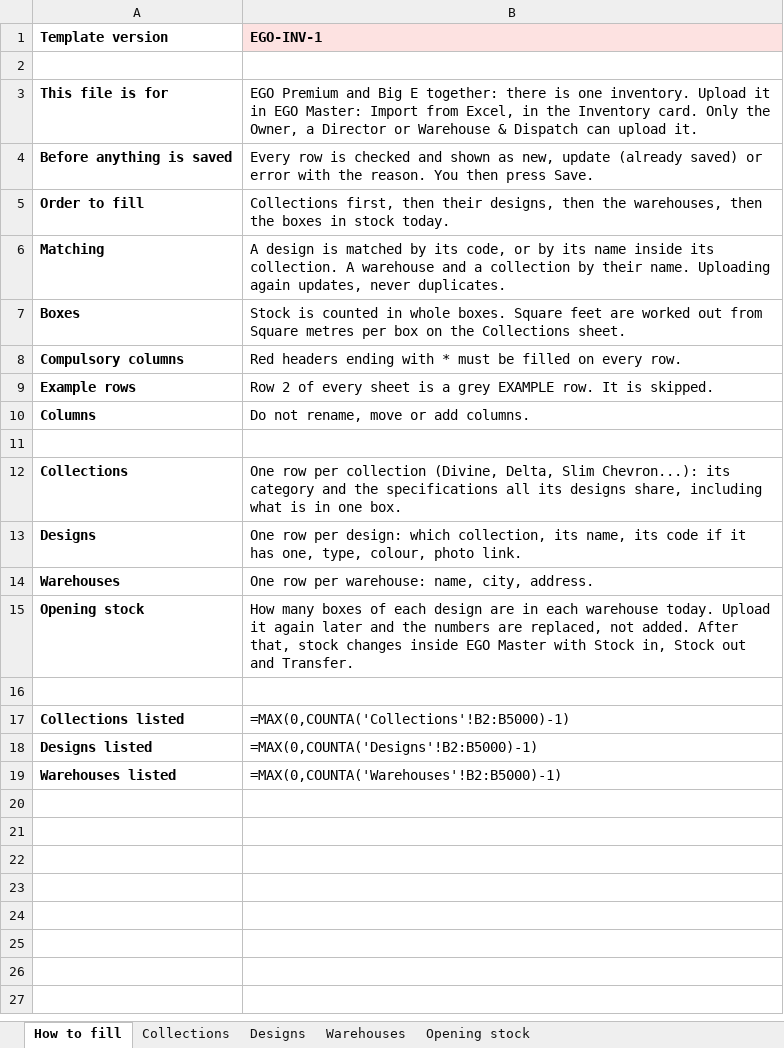
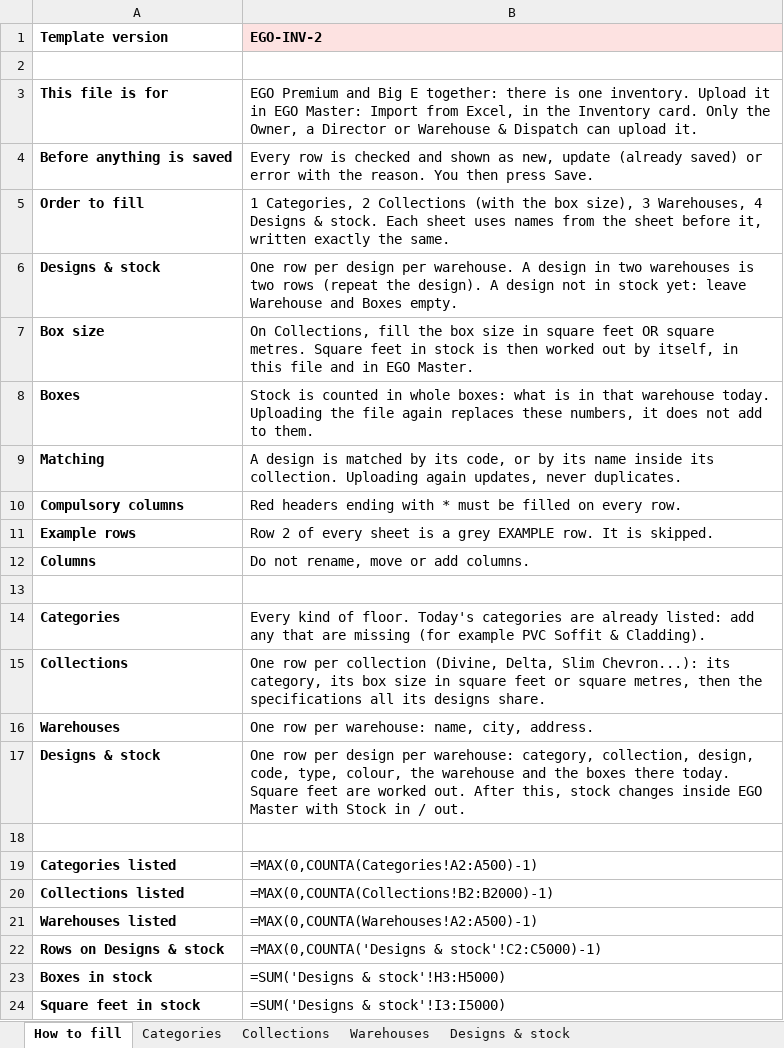
Before and after one commit to Sandy-zippy/kickscale-landing, an Excel workbook: ego/EGO-Inventory-Upload-Template.xlsx, sheet How to fill, drawn as a sheet; values as stored, in another font and other column widths than the file's, no borders; formulas without a stored value are shown as written; removed rows and columns are numbered as before the commit, all else as after; the diff names each change by its address in the sheet, - before the commit and + after, or states it on an @@ line.

Commit message:
EGO Master LIVE: inventory guided flow, filters, Inventory file v2

```diff
--- a/ego/EGO-Inventory-Upload-Template.xlsx (sheet How to fill)
+++ b/ego/EGO-Inventory-Upload-Template.xlsx (sheet How to fill)
-sheet tab: Opening stock
+sheet tab: Designs & stock
-sheet tab: Designs
+sheet tab: Categories
-B1: EGO-INV-1
+B1: EGO-INV-2
-B5 (EGO-INV-2): Collections first, then their designs, then the warehouses, then the boxes in stock today.
+B5 (EGO-INV-2): 1 Categories, 2 Collections (with the box size), 3 Warehouses, 4 Designs & stock. Each sheet uses names from the sheet before it, written exactly the same.
+row 6: Designs & stock | One row per design per warehouse. A design in two warehouses is two rows (repeat the design). A design not in stock yet: leave Warehouse and Boxes empty.
+row 7: Box size | On Collections, fill the box size in square feet OR square metres. Square feet in stock is then worked out by itself, in this file and in EGO Master.
+row 8: Boxes | Stock is counted in whole boxes: what is in that warehouse today. Uploading the file again replaces these numbers, it does not add to them.
-B9 (EGO-INV-2): …its collection. A warehouse and a collection by their name. Uploading again…
+B9 (EGO-INV-2): …its collection. Uploading again…
-row 7: Boxes | Stock is counted in whole boxes. Square feet are worked out from Square metres per box on the Collections sheet.
+row 14: Categories | Every kind of floor. Today's categories are already listed: add any that are missing (for example PVC Soffit & Cladding).
-B15 (EGO-INV-2): …Chevron...): its category and the specifications all its designs share, including what is in one box.
+B15 (EGO-INV-2): …Chevron...): its category, its box size in square feet or square metres, then the specifications all its designs share.
-row 13: Designs | One row per design: which collection, its name, its code if it has one, type, colour, photo link.
-row 15: Opening stock | How many boxes of each design are in each warehouse today. Upload it again later and the numbers are replaced, not added. After that, stock changes inside EGO Master with Stock in, Stock out and Transfer.
+row 17: Designs & stock | One row per design per warehouse: category, collection, design, code, type, colour, the warehouse and the boxes there today. Square feet are worked out. After this, stock changes inside EGO Master with Stock in / out.
+row 19: Categories listed | =MAX(0,COUNTA(Categories!A2:A500)-1)
-B20 (EGO-INV-2): =MAX(0,COUNTA('Collections'!B2:B5000)-1)
+B20 (EGO-INV-2): =MAX(0,COUNTA(Collections!B2:B2000)-1)
-row 18: Designs listed | =MAX(0,COUNTA('Designs'!B2:B5000)-1)
-B21 (EGO-INV-2): =MAX(0,COUNTA('Warehouses'!B2:B5000)-1)
+B21 (EGO-INV-2): =MAX(0,COUNTA(Warehouses!A2:A500)-1)
+row 22: Rows on Designs & stock | =MAX(0,COUNTA('Designs & stock'!C2:C5000)-1)
+row 23: Boxes in stock | =SUM('Designs & stock'!H3:H5000)
+row 24: Square feet in stock | =SUM('Designs & stock'!I3:I5000)
```
Also changed, not shown: sheet Designs & stock, sheet Collections, ego/Big-E-Upload-Template.xlsx, ego/EGO-Premium-Upload-Template.xlsx, 3 other files.
